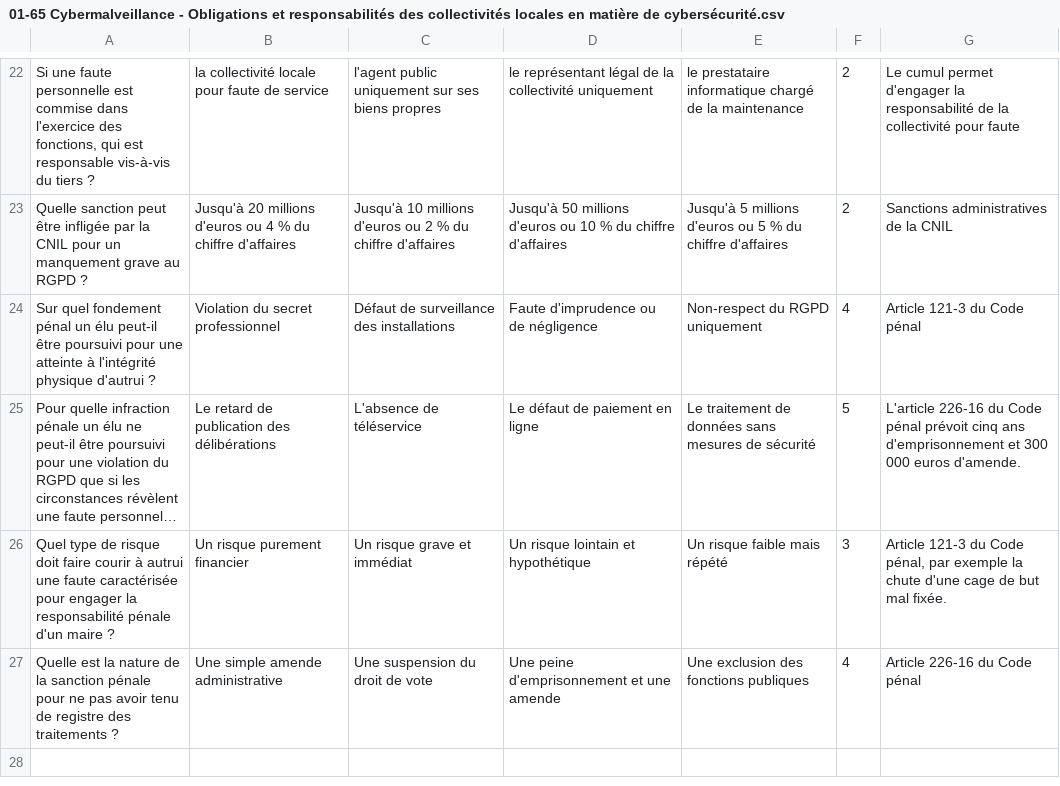
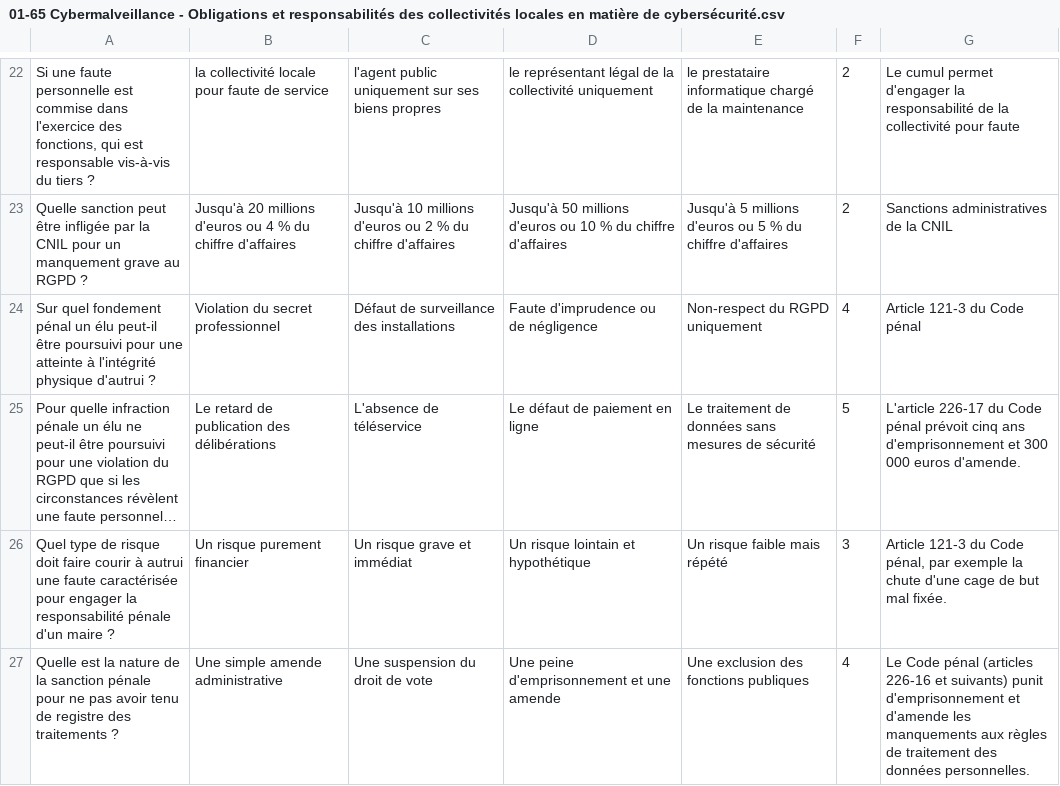
Before and after one commit to guiraudjb/pse-cadre-public, a CSV file: batocera/pse-cadre-public/data/quizz/01-65 Cybermalveillance - Obligations et responsabilités des collectivités locales en matière de cybersécurité.csv, drawn as a sheet; only a part is shown, gaps mark what is left out; long unchanged cells end in …; the diff names each change by its address in the sheet, - before the commit and + after, or states it on an @@ line.

```diff
--- a/batocera/pse-cadre-public/data/quizz/01-65 Cybermalveillance - Obligations et responsabilités des collectivités locales en matière de cybersécurité.csv
+++ b/batocera/pse-cadre-public/data/quizz/01-65 Cybermalveillance - Obligations et responsabilités des collectivités locales en matière de cybersécurité.csv
-G25: L'article 226-16 du Code…
+G25: L'article 226-17 du Code…
-G27: Article 226-16 du Code pénal
+G27: Le Code pénal (articles 226-16 et suivants) punit d'emprisonnement et d'amende les manquements aux règles de traitement des données personnelles.
```
Also changed, not shown: batocera/pse-cadre-public/data/flashcard/01-65 Cybermalveillance - Obligations et responsabilités des collectivités locales en matière de cybersécurité.csv, 5 other files.
